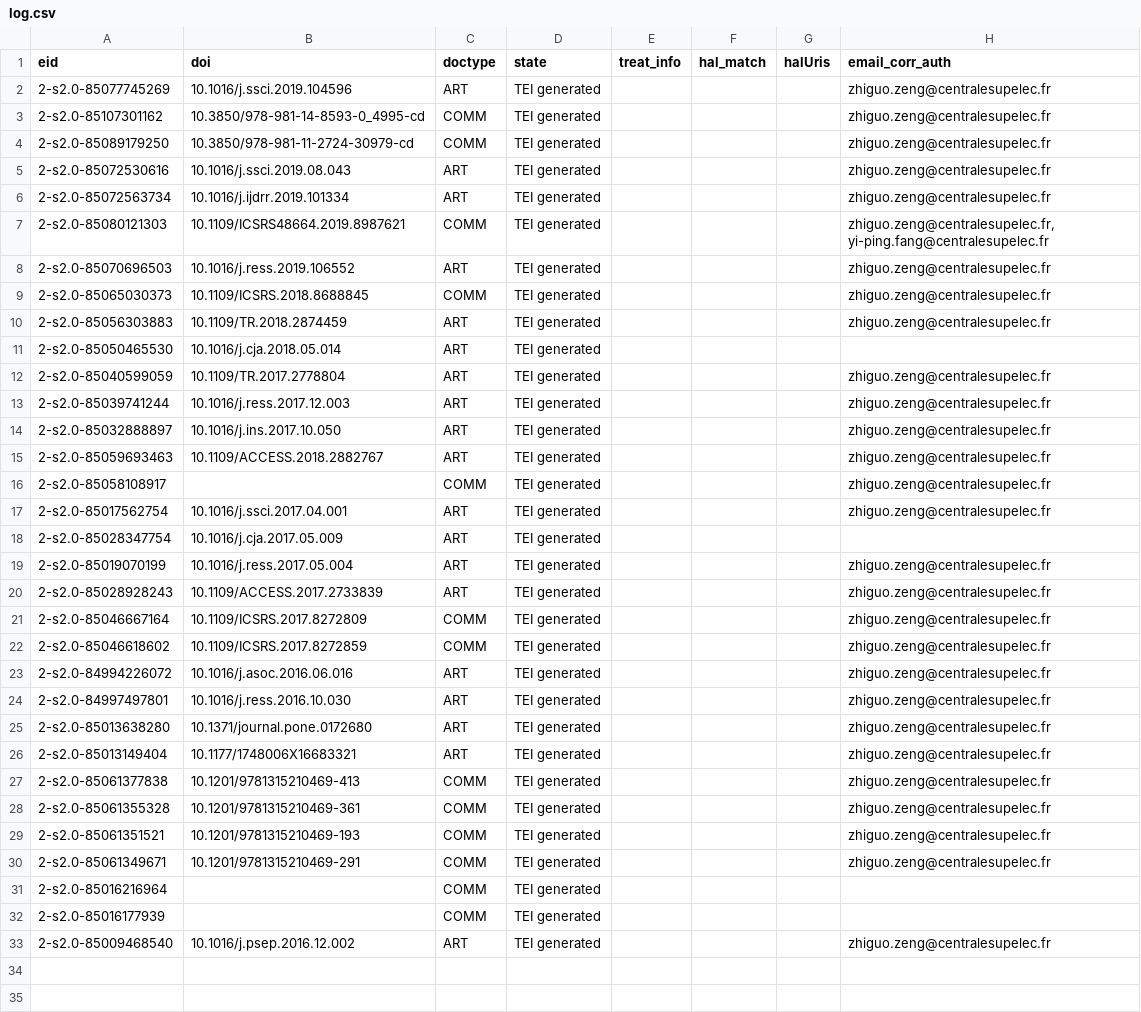
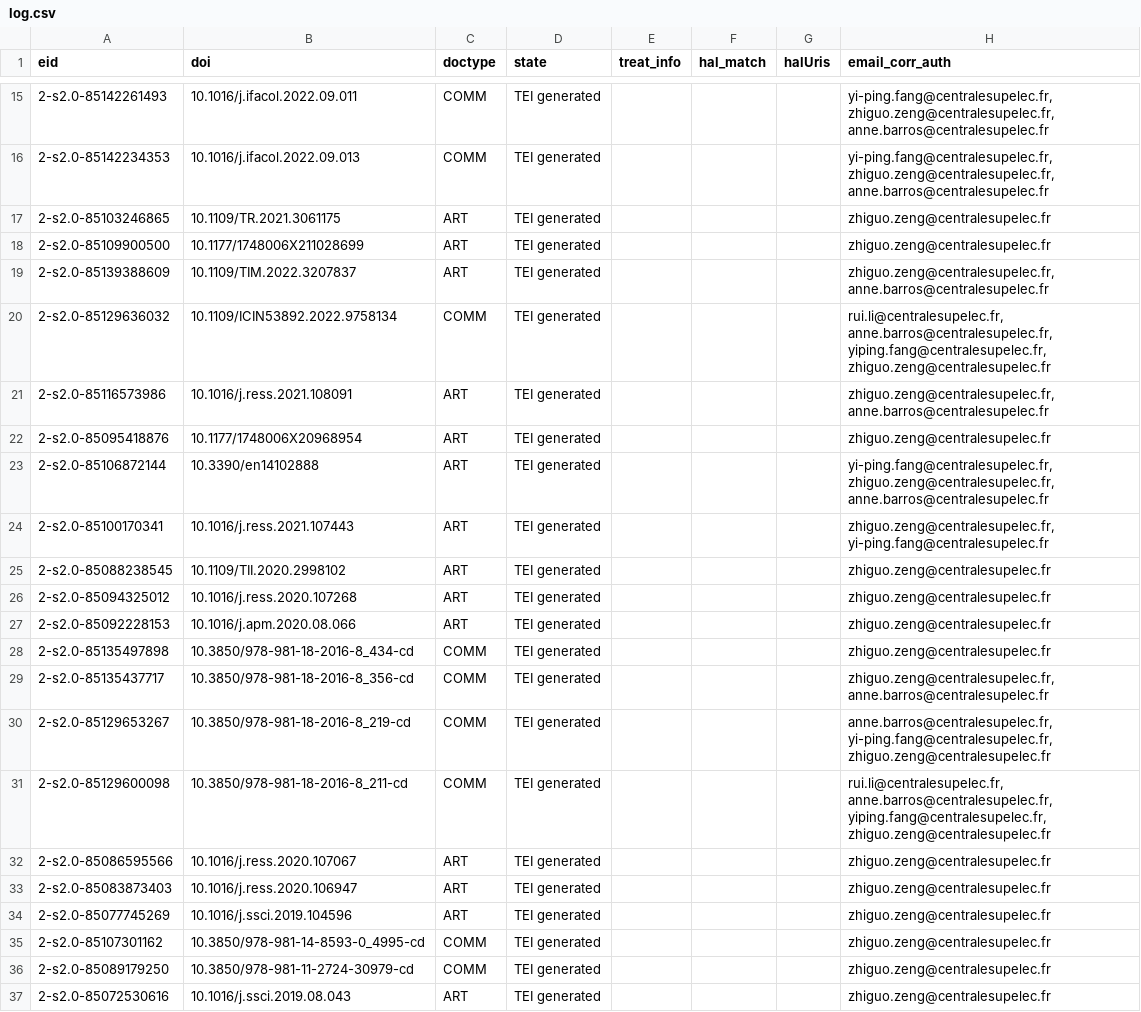
Before and after one commit to sonic160/automate_hal, a CSV file: data/outputs/log.csv, drawn as a sheet; only a part is shown, gaps mark what is left out; the shorter side is filled out with more unchanged rows; the diff covers the shown part only; the diff names each change by its address in the sheet, - before the commit and + after, or states it on an @@ line.

```diff
--- a/data/outputs/log.csv
+++ b/data/outputs/log.csv
+row 15: 2-s2.0-85142261493 | 10.1016/j.ifacol.2022.09.011 | COMM | TEI generated |  |  |  | yi-ping.fang@centralesupelec.fr, zhiguo.zeng@centralesupelec.fr, anne.barros@centralesupelec.fr
+row 16: 2-s2.0-85142234353 | 10.1016/j.ifacol.2022.09.013 | COMM | TEI generated |  |  |  | yi-ping.fang@centralesupelec.fr, zhiguo.zeng@centralesupelec.fr, anne.barros@centralesupelec.fr
+row 17: 2-s2.0-85103246865 | 10.1109/TR.2021.3061175 | ART | TEI generated |  |  |  | zhiguo.zeng@centralesupelec.fr
+row 18: 2-s2.0-85109900500 | 10.1177/1748006X211028699 | ART | TEI generated |  |  |  | zhiguo.zeng@centralesupelec.fr
+row 19: 2-s2.0-85139388609 | 10.1109/TIM.2022.3207837 | ART | TEI generated |  |  |  | zhiguo.zeng@centralesupelec.fr, anne.barros@centralesupelec.fr
+row 20: 2-s2.0-85129636032 | 10.1109/ICIN53892.2022.9758134 | COMM | TEI generated |  |  |  | rui.li@centralesupelec.fr, anne.barros@centralesupelec.fr, yiping.fang@centralesupelec.fr, zhiguo.zeng@centralesupelec.fr
+row 21: 2-s2.0-85116573986 | 10.1016/j.ress.2021.108091 | ART | TEI generated |  |  |  | zhiguo.zeng@centralesupelec.fr, anne.barros@centralesupelec.fr
+row 22: 2-s2.0-85095418876 | 10.1177/1748006X20968954 | ART | TEI generated |  |  |  | zhiguo.zeng@centralesupelec.fr
+row 23: 2-s2.0-85106872144 | 10.3390/en14102888 | ART | TEI generated |  |  |  | yi-ping.fang@centralesupelec.fr, zhiguo.zeng@centralesupelec.fr, anne.barros@centralesupelec.fr
+row 24: 2-s2.0-85100170341 | 10.1016/j.ress.2021.107443 | ART | TEI generated |  |  |  | zhiguo.zeng@centralesupelec.fr, yi-ping.fang@centralesupelec.fr
+row 25: 2-s2.0-85088238545 | 10.1109/TII.2020.2998102 | ART | TEI generated |  |  |  | zhiguo.zeng@centralesupelec.fr
+row 26: 2-s2.0-85094325012 | 10.1016/j.ress.2020.107268 | ART | TEI generated |  |  |  | zhiguo.zeng@centralesupelec.fr
+row 27: 2-s2.0-85092228153 | 10.1016/j.apm.2020.08.066 | ART | TEI generated |  |  |  | zhiguo.zeng@centralesupelec.fr
+row 28: 2-s2.0-85135497898 | 10.3850/978-981-18-2016-8_434-cd | COMM | TEI generated |  |  |  | zhiguo.zeng@centralesupelec.fr
+row 29: 2-s2.0-85135437717 | 10.3850/978-981-18-2016-8_356-cd | COMM | TEI generated |  |  |  | zhiguo.zeng@centralesupelec.fr, anne.barros@centralesupelec.fr
+row 30: 2-s2.0-85129653267 | 10.3850/978-981-18-2016-8_219-cd | COMM | TEI generated |  |  |  | anne.barros@centralesupelec.fr, yi-ping.fang@centralesupelec.fr, zhiguo.zeng@centralesupelec.fr
+row 31: 2-s2.0-85129600098 | 10.3850/978-981-18-2016-8_211-cd | COMM | TEI generated |  |  |  | rui.li@centralesupelec.fr, anne.barros@centralesupelec.fr, yiping.fang@centralesupelec.fr, zhiguo.zeng@centralesupelec.fr
+row 32: 2-s2.0-85086595566 | 10.1016/j.ress.2020.107067 | ART | TEI generated |  |  |  | zhiguo.zeng@centralesupelec.fr
+row 33: 2-s2.0-85083873403 | 10.1016/j.ress.2020.106947 | ART | TEI generated |  |  |  | zhiguo.zeng@centralesupelec.fr
```
Also changed, not shown: 13 added rows elsewhere in this file, 2 other files.
